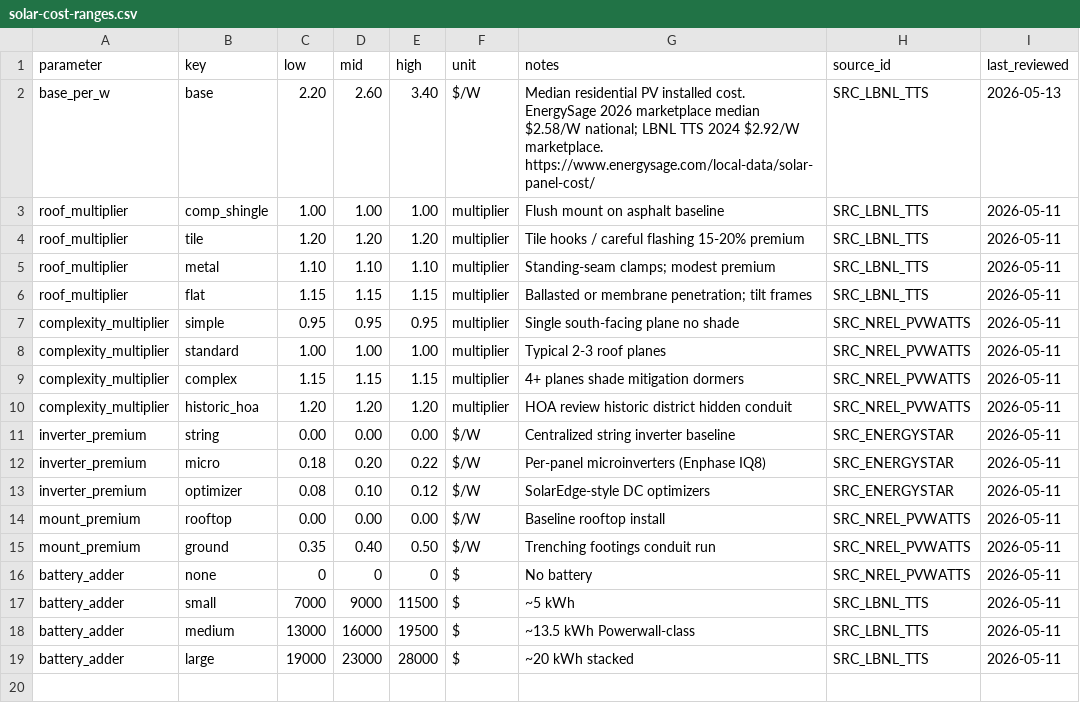
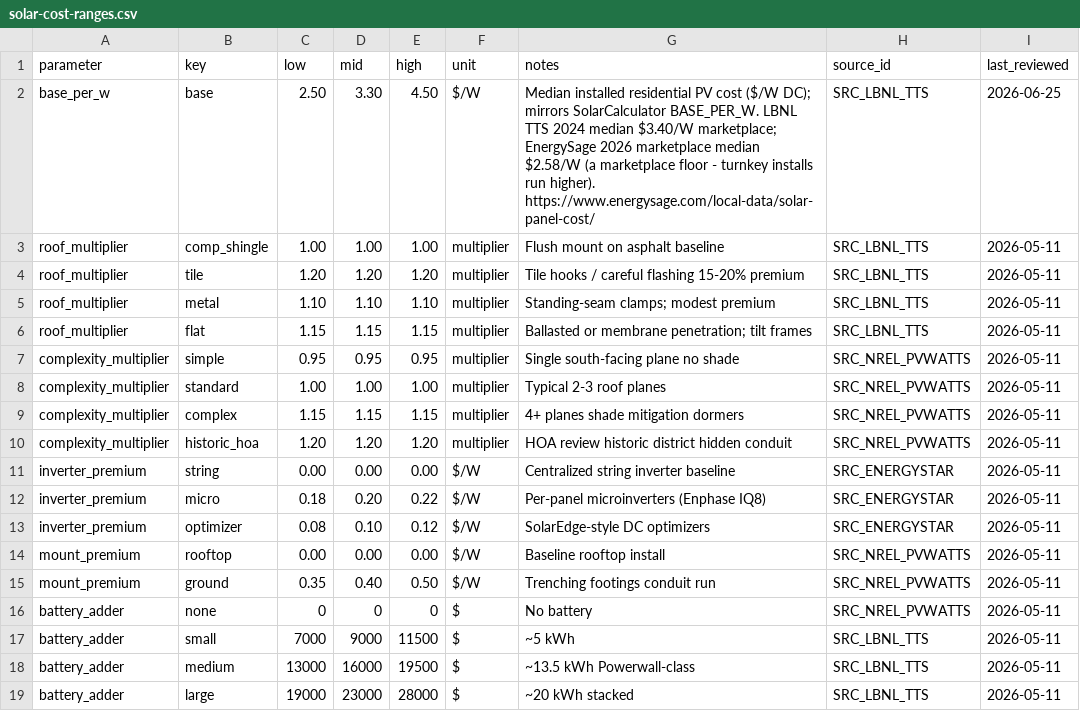
Before and after one commit to mlanon7/Electrifycost, a CSV file: data/csv/solar-cost-ranges.csv, drawn as a sheet.

```diff
--- a/data/csv/solar-cost-ranges.csv
+++ b/data/csv/solar-cost-ranges.csv
@@ -1,3 +1,3 @@
 parameter,key,low,mid,high,unit,notes,source_id,last_reviewed
-base_per_w,base,2.20,2.60,3.40,$/W,Median residential PV installed cost. EnergySage 2026 marketplace median $2.58/W national; LBNL TTS 2024 $2.92/W marketplace. https://www.energysage.com/local-data/solar-panel-cost/,SRC_LBNL_TTS,2026-05-13
+base_per_w,base,2.50,3.30,4.50,$/W,Median installed residential PV cost ($/W DC); mirrors SolarCalculator BASE_PER_W. LBNL TTS 2024 median $3.40/W marketplace; EnergySage 2026 marketplace median $2.58/W (a marketplace floor - turnkey installs run higher). https://www.energysage.com/local-data/solar-panel-cost/,SRC_LBNL_TTS,2026-06-25
 roof_multiplier,comp_shingle,1.00,1.00,1.00,multiplier,Flush mount on asphalt baseline,SRC_LBNL_TTS,2026-05-11
```
Also changed, not shown: 3 other files.
